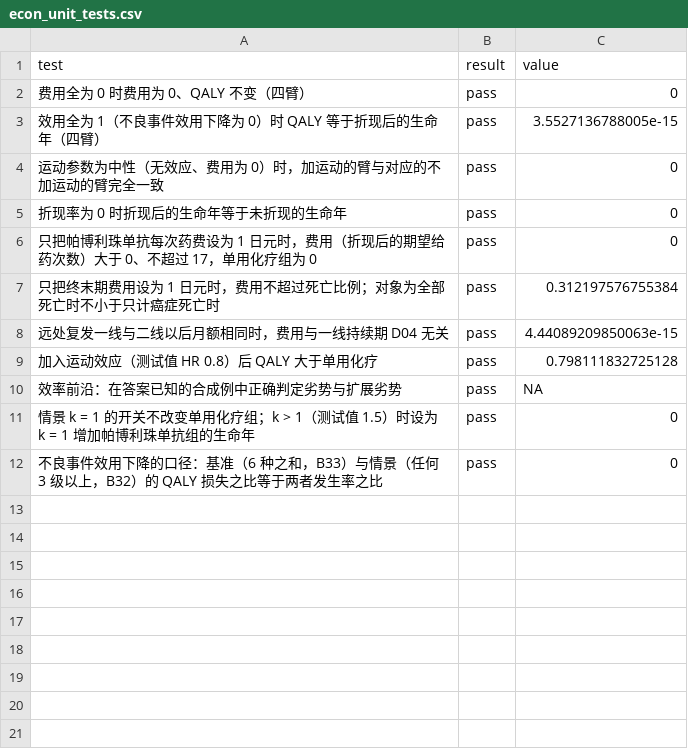
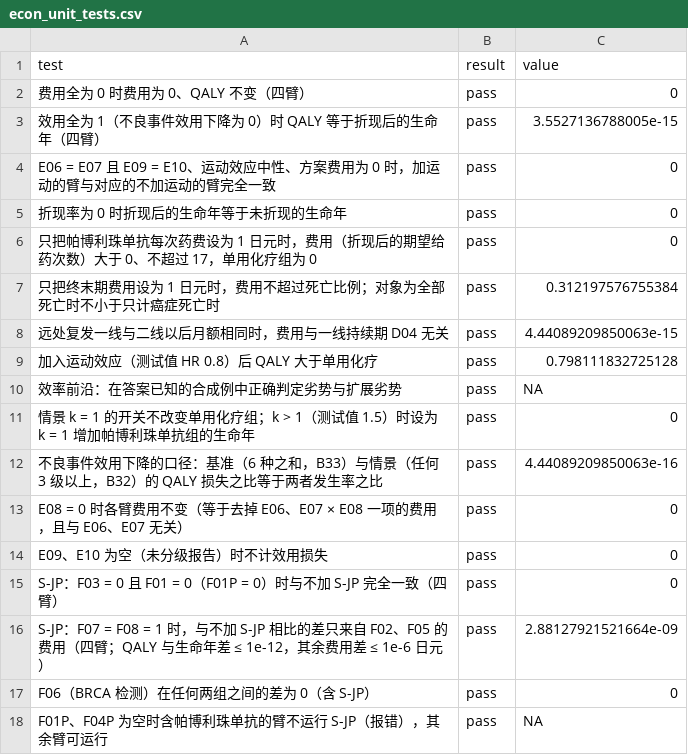
Before and after one commit to akehara1001/exercise_cea, a CSV file: output/phase2/econ_unit_tests.csv, drawn as a sheet.

```diff
--- a/output/phase2/econ_unit_tests.csv
+++ b/output/phase2/econ_unit_tests.csv
@@ -3,3 +3,3 @@
 "效用全为 1（不良事件效用下降为 0）时 QALY 等于折现后的生命年（四臂）","pass",3.5527136788005e-15
-"运动参数为中性（无效应、费用为 0）时，加运动的臂与对应的不加运动的臂完全一致","pass",0
+"E06 = E07 且 E09 = E10、运动效应中性、方案费用为 0 时，加运动的臂与对应的不加运动的臂完全一致","pass",0
 "折现率为 0 时折现后的生命年等于未折现的生命年","pass",0
@@ -11,2 +11,8 @@
 "情景 k = 1 的开关不改变单用化疗组；k > 1（测试值 1.5）时设为 k = 1 增加帕博利珠单抗组的生命年","pass",0
-"不良事件效用下降的口径：基准（6 种之和，B33）与情景（任何 3 级以上，B32）的 QALY 损失之比等于两者发生率之比","pass",0
+"不良事件效用下降的口径：基准（6 种之和，B33）与情景（任何 3 级以上，B32）的 QALY 损失之比等于两者发生率之比","pass",4.44089209850063e-16
+"E08 = 0 时各臂费用不变（等于去掉 E06、E07 × E08 一项的费用，且与 E06、E07 无关）","pass",0
+"E09、E10 为空（未分级报告）时不计效用损失","pass",0
+"S-JP：F03 = 0 且 F01 = 0（F01P = 0）时与不加 S-JP 完全一致（四臂）","pass",0
+"S-JP：F07 = F08 = 1 时，与不加 S-JP 相比的差只来自 F02、F05 的费用（四臂；QALY 与生命年差 ≤ 1e-12，其余费用差 ≤ 1e-6 日元）","pass",2.88127921521664e-09
+"F06（BRCA 检测）在任何两组之间的差为 0（含 S-JP）","pass",0
+"F01P、F04P 为空时含帕博利珠单抗的臂不运行 S-JP（报错），其余臂可运行","pass",NA
```
Also changed, not shown: output/check/bootstrap_crossplatform_test.csv, 5 other files.
